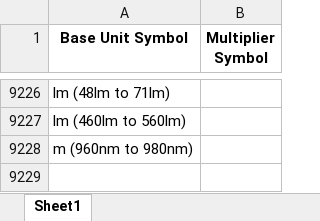
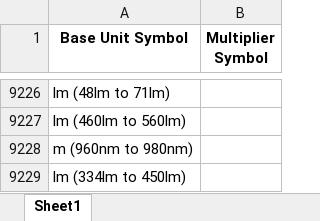
Before and after one commit to Hima9791/map, an Excel workbook: mapping.xlsx, sheet Sheet1, drawn as a sheet; only a part is shown, gaps mark what is left out; values as stored, in another font and other column widths than the file's, no borders; the diff names each change by its address in the sheet, - before the commit and + after, or states it on an @@ line.

Commit message:
Update mapping file via Streamlit app

```diff
--- a/mapping.xlsx (sheet Sheet1)
+++ b/mapping.xlsx (sheet Sheet1)
+row 9229: lm (334lm to 450lm)
```
